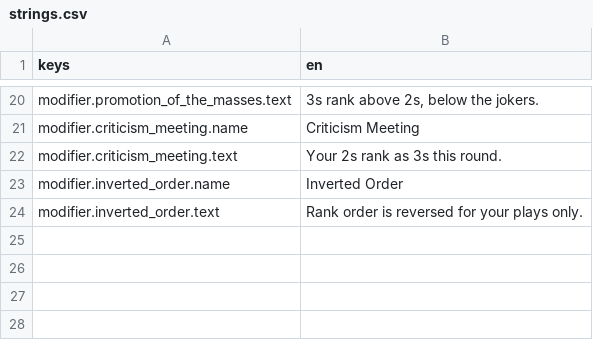
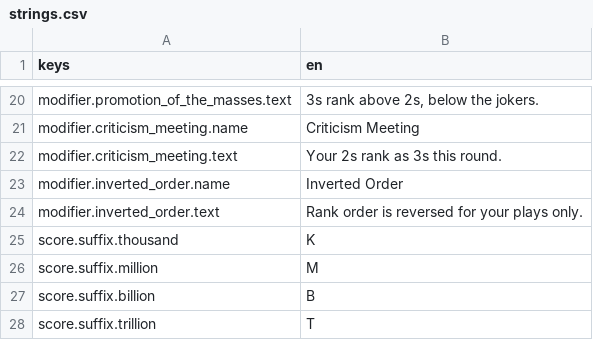
Before and after one commit to georgejieh/Commons, a CSV file: data/strings/strings.csv, drawn as a sheet; only a part is shown, gaps mark what is left out; the diff names each change by its address in the sheet, - before the commit and + after, or states it on an @@ line.

```diff
--- a/data/strings/strings.csv
+++ b/data/strings/strings.csv
+row 25: score.suffix.thousand | K
+row 26: score.suffix.million | M
+row 27: score.suffix.billion | B
+row 28: score.suffix.trillion | T
```
Also changed, not shown: 9 other files.
